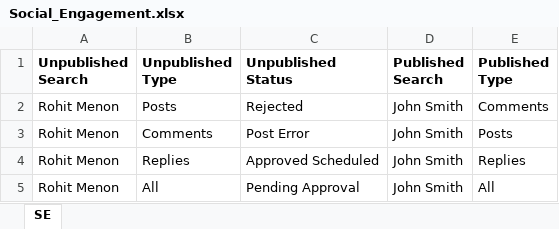
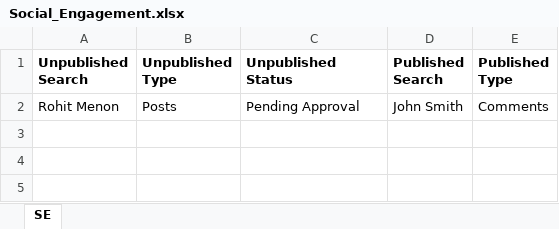
Before and after one commit to DAC-Projects/DACAutomation, an Excel workbook: data/Social_Engagement.xlsx, sheet SE, drawn as a sheet; values as stored, in another font and other column widths than the file's, no borders; the diff names each change by its address in the sheet, - before the commit and + after, or states it on an @@ line.

Commit message:
Filter file and Social Test Data

```diff
--- a/data/Social_Engagement.xlsx (sheet SE)
+++ b/data/Social_Engagement.xlsx (sheet SE)
-C2 (Unpublished Status): Rejected
+C2 (Unpublished Status): Pending Approval
-row 3: Rohit Menon | Comments | Post Error | John Smith | Posts
-row 4: Rohit Menon | Replies | Approved Scheduled | John Smith | Replies
-row 5: Rohit Menon | All | Pending Approval | John Smith | All
```
Also changed, not shown: data/Filter.xlsx.
